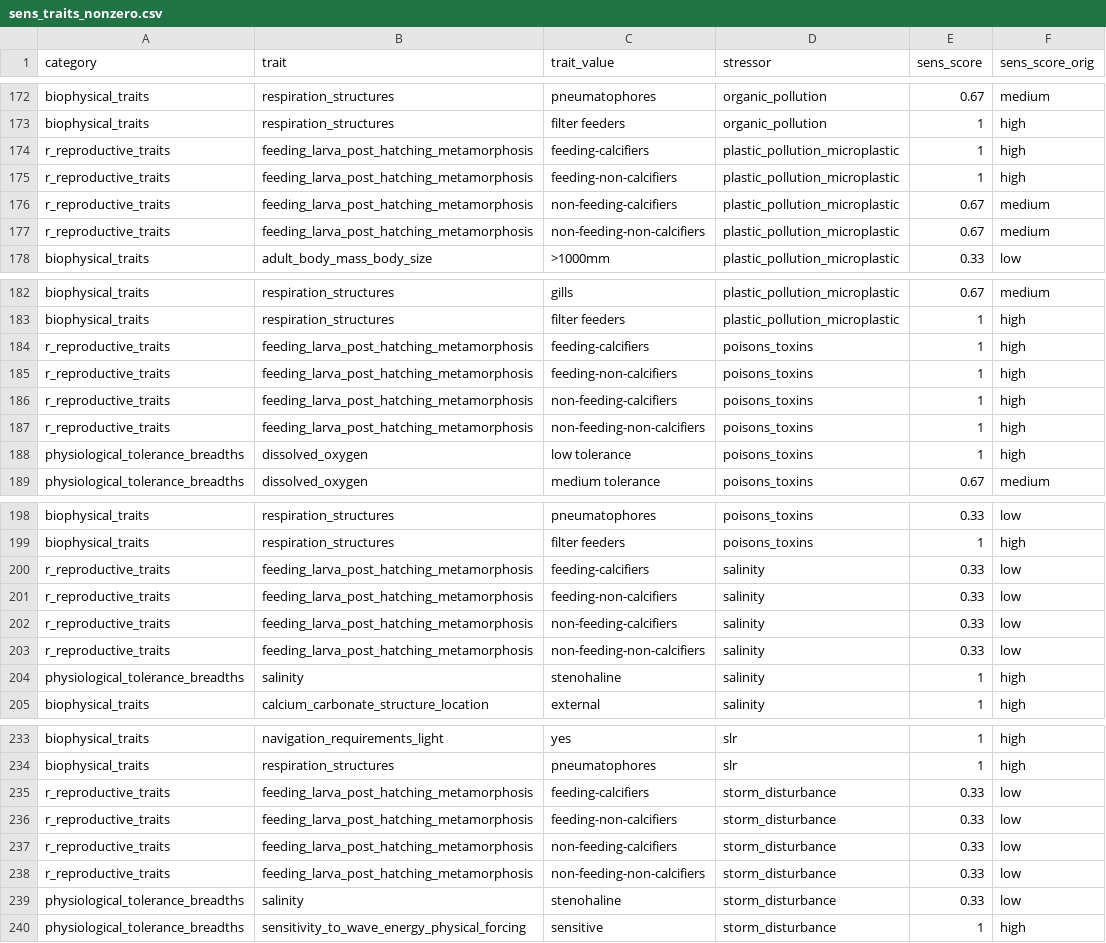
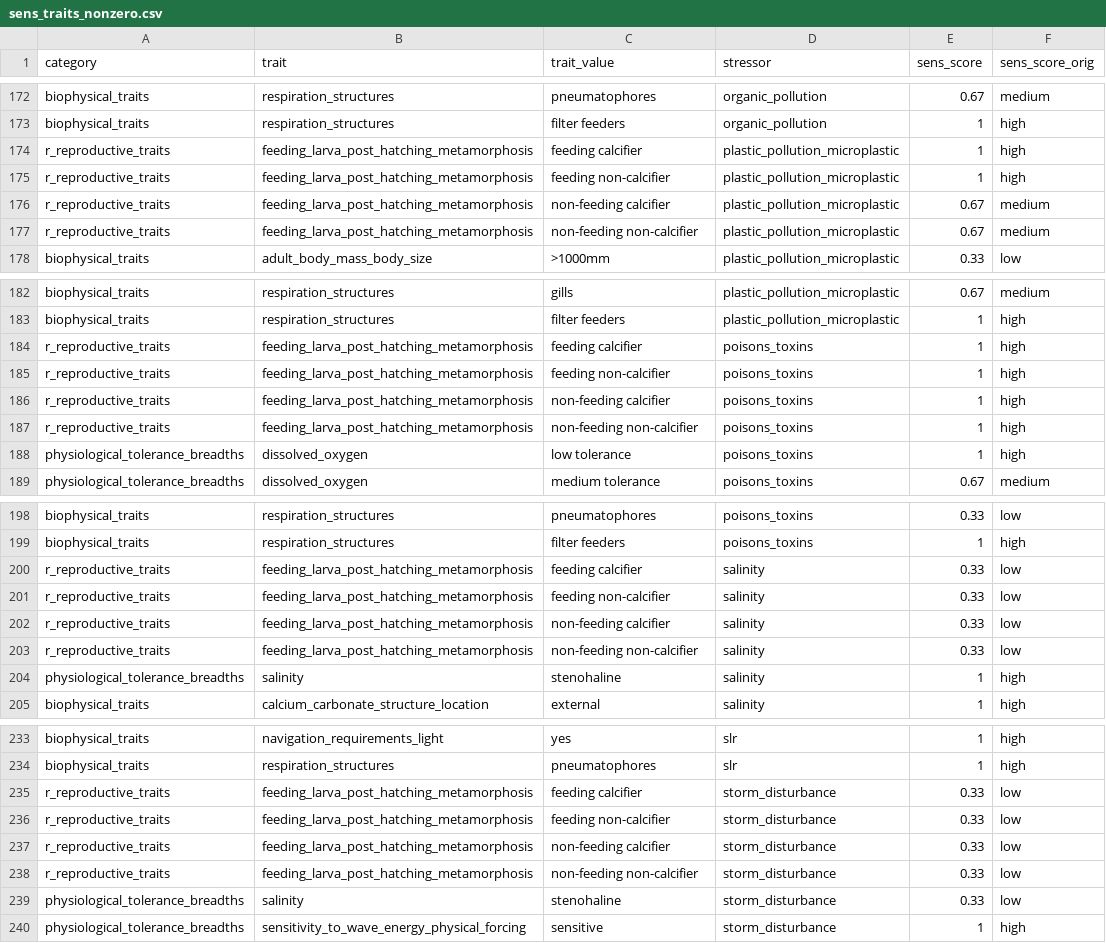
Before and after one commit to mapping-marine-spp-vuln/spp_vuln_framework, a CSV file: sens_traits_nonzero.csv, drawn as a sheet; only a part is shown, gaps mark what is left out; the diff covers the shown part only.

```diff
--- a/sens_traits_nonzero.csv
+++ b/sens_traits_nonzero.csv
@@ -173,6 +173,6 @@ biophysical_traits,respiration_structures,pneumatophores,organic_pollution,0.67,
 biophysical_traits,respiration_structures,filter feeders,organic_pollution,1,high
-r_reproductive_traits,feeding_larva_post_hatching_metamorphosis,feeding-calcifiers,plastic_pollution_microplastic,1,high
-r_reproductive_traits,feeding_larva_post_hatching_metamorphosis,feeding-non-calcifiers,plastic_pollution_microplastic,1,high
-r_reproductive_traits,feeding_larva_post_hatching_metamorphosis,non-feeding-calcifiers,plastic_pollution_microplastic,0.67,medium
-r_reproductive_traits,feeding_larva_post_hatching_metamorphosis,non-feeding-non-calcifiers,plastic_pollution_microplastic,0.67,medium
+r_reproductive_traits,feeding_larva_post_hatching_metamorphosis,feeding calcifier,plastic_pollution_microplastic,1,high
+r_reproductive_traits,feeding_larva_post_hatching_metamorphosis,feeding non-calcifier,plastic_pollution_microplastic,1,high
+r_reproductive_traits,feeding_larva_post_hatching_metamorphosis,non-feeding calcifier,plastic_pollution_microplastic,0.67,medium
+r_reproductive_traits,feeding_larva_post_hatching_metamorphosis,non-feeding non-calcifier,plastic_pollution_microplastic,0.67,medium
 biophysical_traits,adult_body_mass_body_size,>1000mm,plastic_pollution_microplastic,0.33,low
@@ -183,6 +183,6 @@ biophysical_traits,respiration_structures,gills,plastic_pollution_microplastic,0
 biophysical_traits,respiration_structures,filter feeders,plastic_pollution_microplastic,1,high
-r_reproductive_traits,feeding_larva_post_hatching_metamorphosis,feeding-calcifiers,poisons_toxins,1,high
-r_reproductive_traits,feeding_larva_post_hatching_metamorphosis,feeding-non-calcifiers,poisons_toxins,1,high
-r_reproductive_traits,feeding_larva_post_hatching_metamorphosis,non-feeding-calcifiers,poisons_toxins,1,high
-r_reproductive_traits,feeding_larva_post_hatching_metamorphosis,non-feeding-non-calcifiers,poisons_toxins,1,high
+r_reproductive_traits,feeding_larva_post_hatching_metamorphosis,feeding calcifier,poisons_toxins,1,high
+r_reproductive_traits,feeding_larva_post_hatching_metamorphosis,feeding non-calcifier,poisons_toxins,1,high
+r_reproductive_traits,feeding_larva_post_hatching_metamorphosis,non-feeding calcifier,poisons_toxins,1,high
+r_reproductive_traits,feeding_larva_post_hatching_metamorphosis,non-feeding non-calcifier,poisons_toxins,1,high
 physiological_tolerance_breadths,dissolved_oxygen,low tolerance,poisons_toxins,1,high
@@ -199,6 +199,6 @@ biophysical_traits,respiration_structures,pneumatophores,poisons_toxins,0.33,low
 biophysical_traits,respiration_structures,filter feeders,poisons_toxins,1,high
-r_reproductive_traits,feeding_larva_post_hatching_metamorphosis,feeding-calcifiers,salinity,0.33,low
-r_reproductive_traits,feeding_larva_post_hatching_metamorphosis,feeding-non-calcifiers,salinity,0.33,low
-r_reproductive_traits,feeding_larva_post_hatching_metamorphosis,non-feeding-calcifiers,salinity,0.33,low
-r_reproductive_traits,feeding_larva_post_hatching_metamorphosis,non-feeding-non-calcifiers,salinity,0.33,low
+r_reproductive_traits,feeding_larva_post_hatching_metamorphosis,feeding calcifier,salinity,0.33,low
+r_reproductive_traits,feeding_larva_post_hatching_metamorphosis,feeding non-calcifier,salinity,0.33,low
+r_reproductive_traits,feeding_larva_post_hatching_metamorphosis,non-feeding calcifier,salinity,0.33,low
+r_reproductive_traits,feeding_larva_post_hatching_metamorphosis,non-feeding non-calcifier,salinity,0.33,low
 physiological_tolerance_breadths,salinity,stenohaline,salinity,1,high
@@ -234,6 +234,6 @@ biophysical_traits,navigation_requirements_light,yes,slr,1,high
 biophysical_traits,respiration_structures,pneumatophores,slr,1,high
-r_reproductive_traits,feeding_larva_post_hatching_metamorphosis,feeding-calcifiers,storm_disturbance,0.33,low
-r_reproductive_traits,feeding_larva_post_hatching_metamorphosis,feeding-non-calcifiers,storm_disturbance,0.33,low
-r_reproductive_traits,feeding_larva_post_hatching_metamorphosis,non-feeding-calcifiers,storm_disturbance,0.33,low
-r_reproductive_traits,feeding_larva_post_hatching_metamorphosis,non-feeding-non-calcifiers,storm_disturbance,0.33,low
+r_reproductive_traits,feeding_larva_post_hatching_metamorphosis,feeding calcifier,storm_disturbance,0.33,low
+r_reproductive_traits,feeding_larva_post_hatching_metamorphosis,feeding non-calcifier,storm_disturbance,0.33,low
+r_reproductive_traits,feeding_larva_post_hatching_metamorphosis,non-feeding calcifier,storm_disturbance,0.33,low
+r_reproductive_traits,feeding_larva_post_hatching_metamorphosis,non-feeding non-calcifier,storm_disturbance,0.33,low
 physiological_tolerance_breadths,salinity,stenohaline,storm_disturbance,0.33,low
```
Also changed, not shown: 37 edited cells elsewhere in this file, 38 other files.
